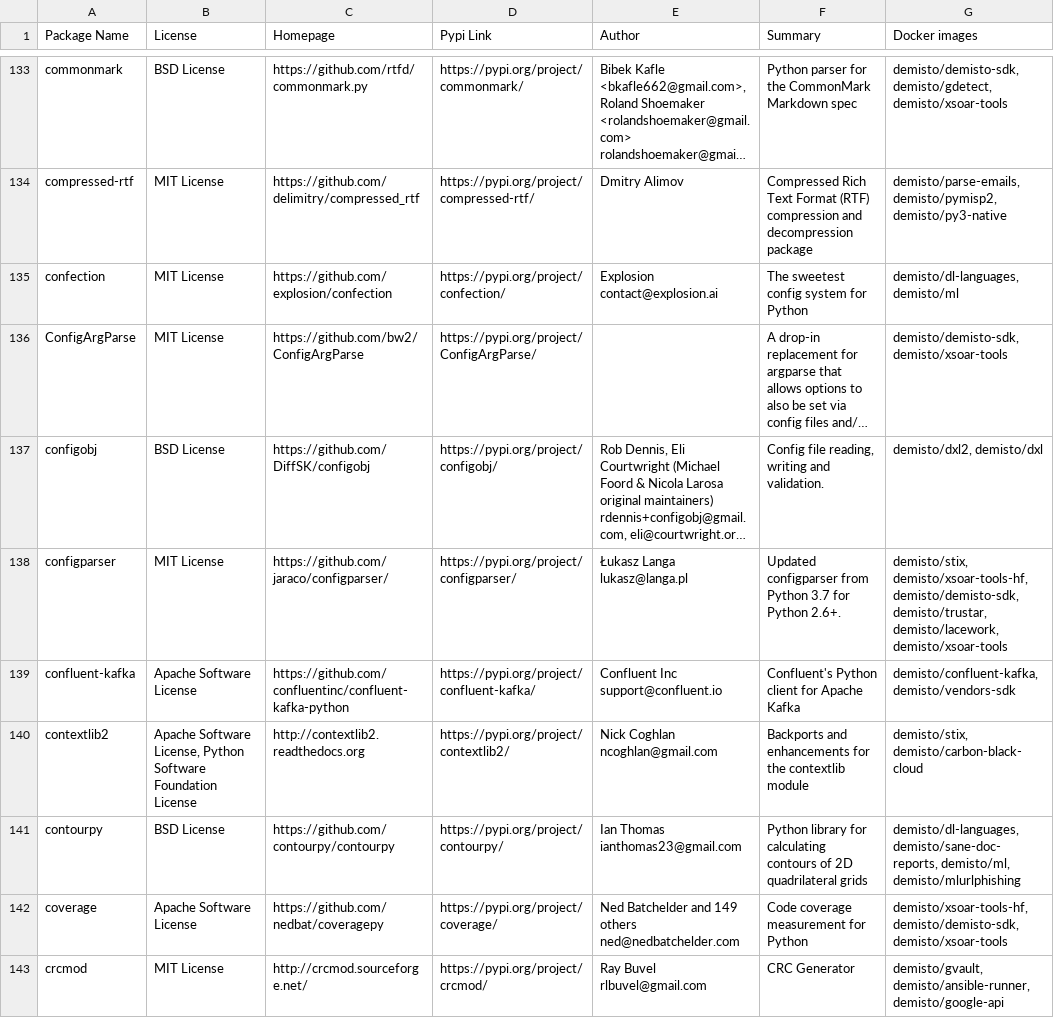
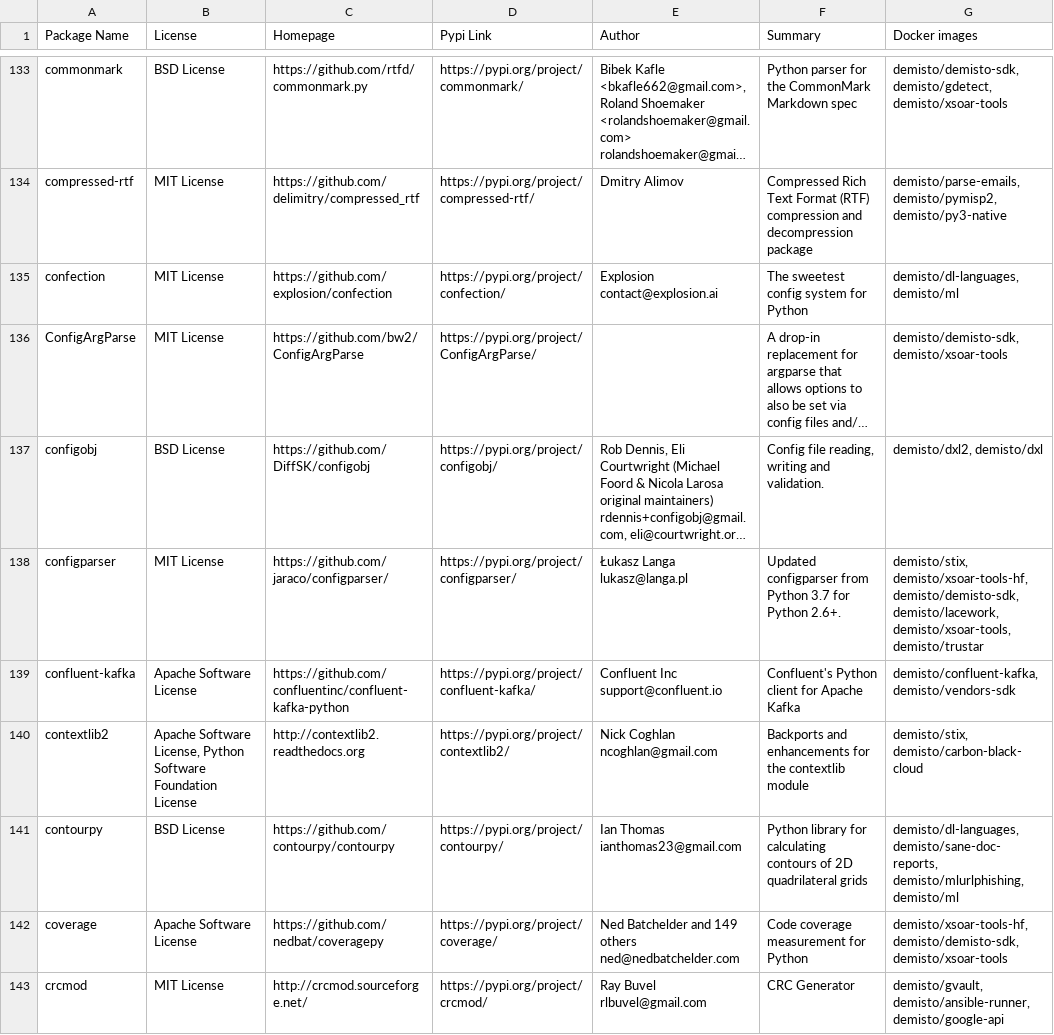
Before and after one commit to demisto/dockerfiles-info, a CSV file: used_packages.csv, drawn as a sheet; only a part is shown, gaps mark what is left out; long unchanged cells end in …; the diff covers the shown part only; the diff names each change by its address in the sheet, - before the commit and + after, or states it on an @@ line.

```diff
--- a/used_packages.csv
+++ b/used_packages.csv
-G138 (Docker images): …demisto/xsoar-tools-hf, demisto/demisto-sdk, demisto/trustar, demisto/lacework, demisto/xsoar-tools
+G138 (Docker images): …demisto/xsoar-tools-hf, demisto/demisto-sdk, demisto/lacework, demisto/xsoar-tools, demisto/trustar
-G141 (Docker images): demisto/dl-languages, demisto/sane-doc-reports, demisto/ml, demisto/mlurlphishing
+G141 (Docker images): demisto/dl-languages, demisto/sane-doc-reports, demisto/mlurlphishing, demisto/ml
```
Also changed, not shown: 112 edited cells elsewhere in this file, 26 other files.
